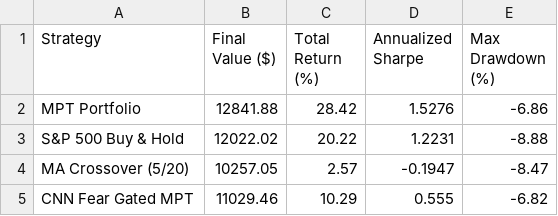
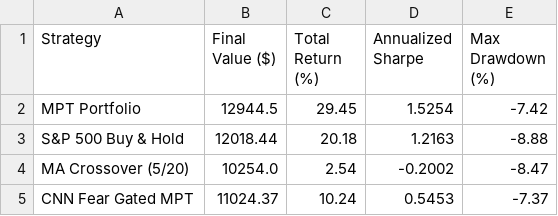
Before and after one commit to JAIDEEP-TRIP/portfolio-optimization, a CSV file: outputs/summary.csv, drawn as a sheet.

```diff
--- a/outputs/summary.csv
+++ b/outputs/summary.csv
@@ -1,5 +1,5 @@
 Strategy,Final Value ($),Total Return (%),Annualized Sharpe,Max Drawdown (%)
-MPT Portfolio,12841.88,28.42,1.5276,-6.86
-S&P 500 Buy & Hold,12022.02,20.22,1.2231,-8.88
-MA Crossover (5/20),10257.05,2.57,-0.1947,-8.47
-CNN Fear Gated MPT,11029.46,10.29,0.555,-6.82
+MPT Portfolio,12944.5,29.45,1.5254,-7.42
+S&P 500 Buy & Hold,12018.44,20.18,1.2163,-8.88
+MA Crossover (5/20),10254.0,2.54,-0.2002,-8.47
+CNN Fear Gated MPT,11024.37,10.24,0.5453,-7.37
```
Also changed, not shown: outputs/portfolio_values.csv, outputs/todays_allocation.csv, 5 other files.
